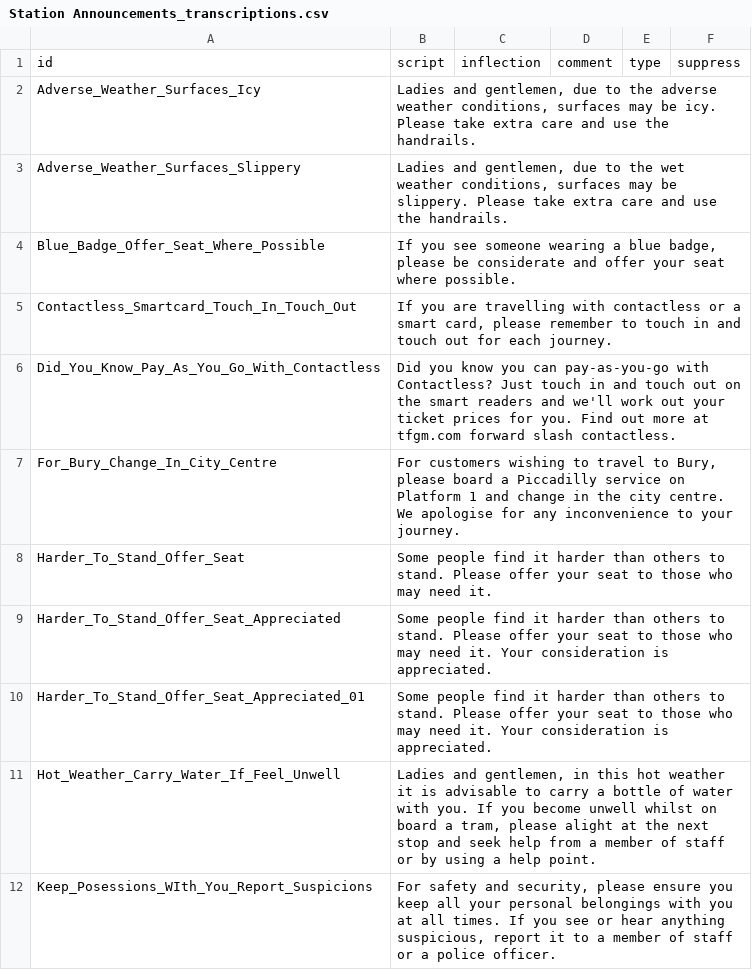
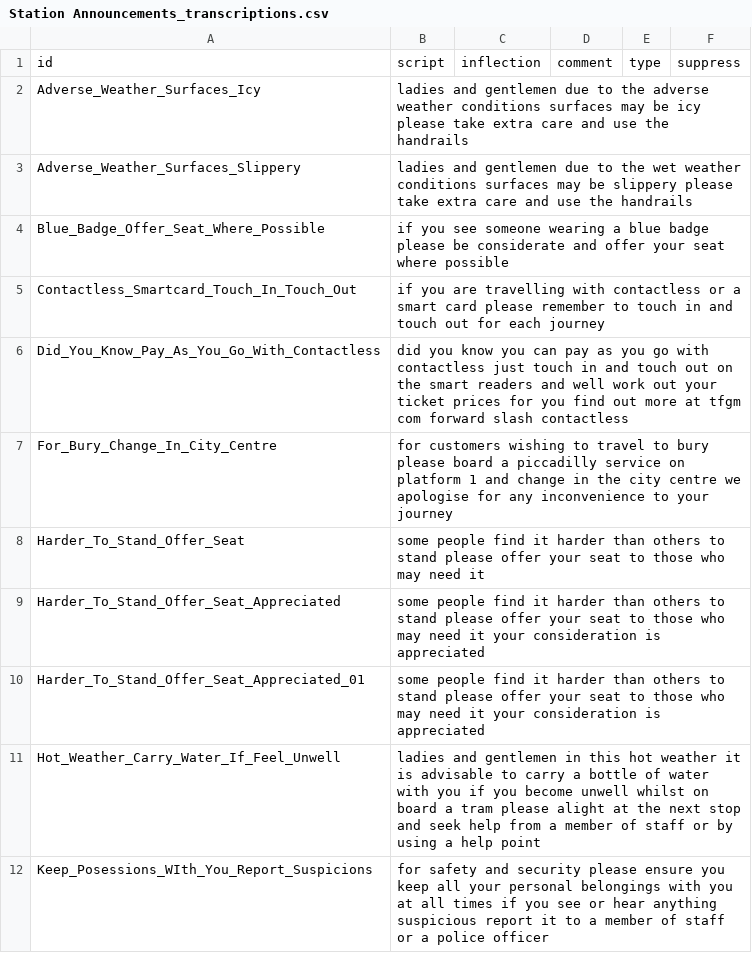
Before and after one commit to theashleygirl/manchester-metrolink, a CSV file: Transcripts/Station Announcements_transcriptions.csv, drawn as a sheet; only a part is shown; the diff covers the shown part only.

```diff
--- a/Transcripts/Station Announcements_transcriptions.csv
+++ b/Transcripts/Station Announcements_transcriptions.csv
@@ -1,12 +1,12 @@
 id,script,inflection,comment,type,suppress
-Adverse_Weather_Surfaces_Icy,"Ladies and gentlemen, due to the adverse weather conditions, surfaces may be icy. Please take extra care and use the handrails.",,,,
-Adverse_Weather_Surfaces_Slippery,"Ladies and gentlemen, due to the wet weather conditions, surfaces may be slippery. Please take extra care and use the handrails.",,,,
-Blue_Badge_Offer_Seat_Where_Possible,"If you see someone wearing a blue badge, please be considerate and offer your seat where possible.",,,,
-Contactless_Smartcard_Touch_In_Touch_Out,"If you are travelling with contactless or a smart card, please remember to touch in and touch out for each journey.",,,,
-Did_You_Know_Pay_As_You_Go_With_Contactless,Did you know you can pay-as-you-go with Contactless? Just touch in and touch out on the smart readers and we'll work out your ticket prices for you. Find out more at tfgm.com forward slash contactless.,,,,
-For_Bury_Change_In_City_Centre,"For customers wishing to travel to Bury, please board a Piccadilly service on Platform 1 and change in the city centre. We apologise for any inconvenience to your journey.",,,,
-Harder_To_Stand_Offer_Seat,Some people find it harder than others to stand. Please offer your seat to those who may need it.,,,,
-Harder_To_Stand_Offer_Seat_Appreciated,Some people find it harder than others to stand. Please offer your seat to those who may need it. Your consideration is appreciated.,,,,
-Harder_To_Stand_Offer_Seat_Appreciated_01,Some people find it harder than others to stand. Please offer your seat to those who may need it. Your consideration is appreciated.,,,,
-Hot_Weather_Carry_Water_If_Feel_Unwell,"Ladies and gentlemen, in this hot weather it is advisable to carry a bottle of water with you. If you become unwell whilst on board a tram, please alight at the next stop and seek help from a member of staff or by using a help point.",,,,
-Keep_Posessions_WIth_You_Report_Suspicions,"For safety and security, please ensure you keep all your personal belongings with you at all times. If you see or hear anything suspicious, report it to a member of staff or a police officer.",,,,
+Adverse_Weather_Surfaces_Icy,ladies and gentlemen due to the adverse weather conditions surfaces may be icy please take extra care and use the handrails,,,,
+Adverse_Weather_Surfaces_Slippery,ladies and gentlemen due to the wet weather conditions surfaces may be slippery please take extra care and use the handrails,,,,
+Blue_Badge_Offer_Seat_Where_Possible,if you see someone wearing a blue badge please be considerate and offer your seat where possible,,,,
+Contactless_Smartcard_Touch_In_Touch_Out,if you are travelling with contactless or a smart card please remember to touch in and touch out for each journey,,,,
+Did_You_Know_Pay_As_You_Go_With_Contactless,did you know you can pay as you go with contactless just touch in and touch out on the smart readers and well work out your ticket prices for you find out more at tfgm com forward slash contactless,,,,
+For_Bury_Change_In_City_Centre,for customers wishing to travel to bury please board a piccadilly service on platform 1 and change in the city centre we apologise for any inconvenience to your journey,,,,
+Harder_To_Stand_Offer_Seat,some people find it harder than others to stand please offer your seat to those who may need it,,,,
+Harder_To_Stand_Offer_Seat_Appreciated,some people find it harder than others to stand please offer your seat to those who may need it your consideration is appreciated,,,,
+Harder_To_Stand_Offer_Seat_Appreciated_01,some people find it harder than others to stand please offer your seat to those who may need it your consideration is appreciated,,,,
+Hot_Weather_Carry_Water_If_Feel_Unwell,ladies and gentlemen in this hot weather it is advisable to carry a bottle of water with you if you become unwell whilst on board a tram please alight at the next stop and seek help from a member of staff or by using a help point,,,,
+Keep_Posessions_WIth_You_Report_Suspicions,for safety and security please ensure you keep all your personal belongings with you at all times if you see or hear anything suspicious report it to a member of staff or a police officer,,,,
```
Also changed, not shown: 10 edited cells elsewhere in this file, Transcripts/M5000 Announcements_transcriptions.csv, Transcripts/T68 Announcements_transcriptions.csv.
